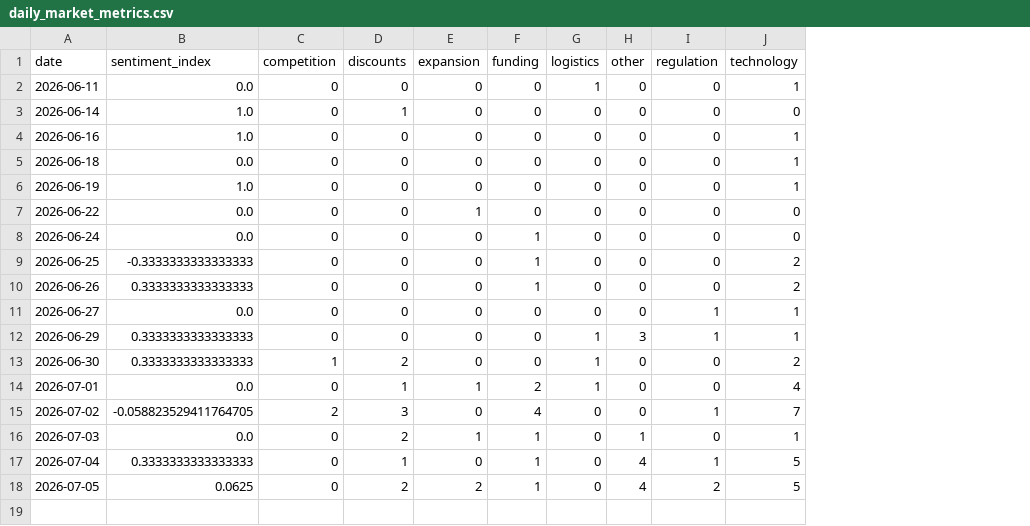
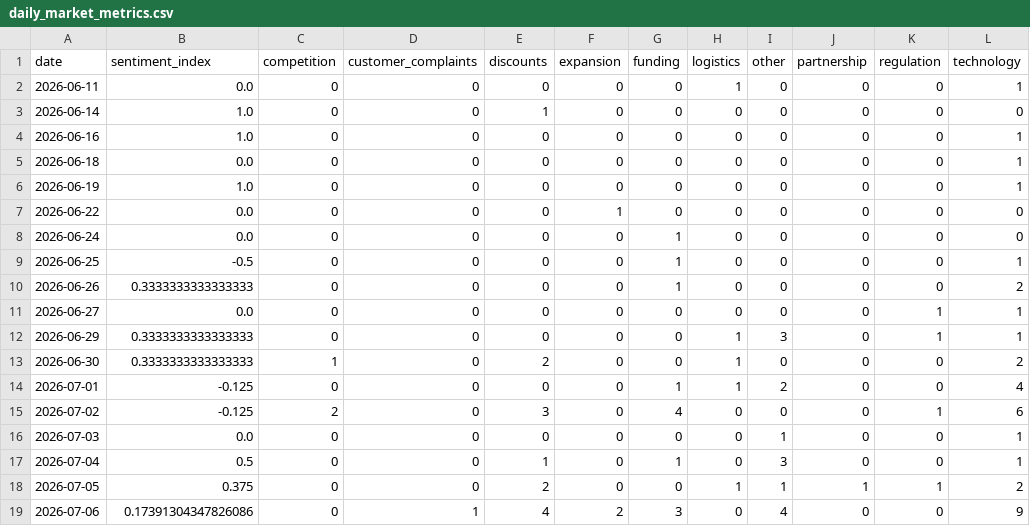
Before and after one commit to akanksha726/Infosys-Springboard, a CSV file: data/processed/daily_market_metrics.csv, drawn as a sheet; addresses are those after the commit; the diff names each change by its address in the sheet, - before the commit and + after, or states it on an @@ line.

```diff
--- a/data/processed/daily_market_metrics.csv
+++ b/data/processed/daily_market_metrics.csv
+column D (customer_complaints), rows 2-18: all 0
+column J (partnership), rows 2-18: 0 | 0 | 0 | 0 | 0 | 0 | 0 | 0 | 0 | 0 | 0 | 0 | 0 | 0 | 0 | 0 | 1
-B9 (sentiment_index): -0.3333333333333333
+B9 (sentiment_index): -0.5
-L9 (technology): 2
+L9 (technology): 1
-B14 (sentiment_index): 0.0
+B14 (sentiment_index): -0.125
-E14 (discounts): 1
+E14 (discounts): 0
-F14 (expansion): 1
+F14 (expansion): 0
-G14 (funding): 2
+G14 (funding): 1
-I14 (other): 0
+I14 (other): 2
-B15 (sentiment_index): -0.058823529411764705
+B15 (sentiment_index): -0.125
-L15 (technology): 7
+L15 (technology): 6
-E16 (discounts): 2
+E16 (discounts): 0
-F16 (expansion): 1
+F16 (expansion): 0
-G16 (funding): 1
+G16 (funding): 0
-B17 (sentiment_index): 0.3333333333333333
+B17 (sentiment_index): 0.5
-I17 (other): 4
+I17 (other): 3
-K17 (regulation): 1
+K17 (regulation): 0
-L17 (technology): 5
+L17 (technology): 1
-B18 (sentiment_index): 0.0625
+B18 (sentiment_index): 0.375
-F18 (expansion): 2
+F18 (expansion): 0
-G18 (funding): 1
+G18 (funding): 0
-H18 (logistics): 0
+H18 (logistics): 1
-I18 (other): 4
+I18 (other): 1
-K18 (regulation): 2
+K18 (regulation): 1
-L18 (technology): 5
+L18 (technology): 2
+row 19: 2026-07-06 | 0.17391304347826086 | 0 | 1 | 4 | 2 | 3 | 0 | 4 | 0 | 0 | 9
```
Also changed, not shown: data/processed/brand_daily_metrics.csv, data/processed/market_forecast_history.csv, 1 other file.
